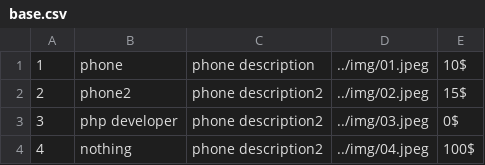
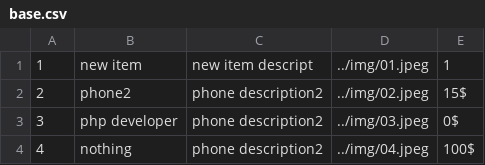
Before and after one commit to steklyanov/piscine_PHP, a CSV file: rush00/base.csv, drawn as a sheet.

```diff
--- a/rush00/base.csv
+++ b/rush00/base.csv
@@ -1,2 +1,2 @@
-1,phone,"phone description",../img/01.jpeg,10$
+1,"new item","new item descript",../img/01.jpeg,1
 2,phone2,"phone description2",../img/02.jpeg,15$
```
Also changed, not shown: 6 other files.
